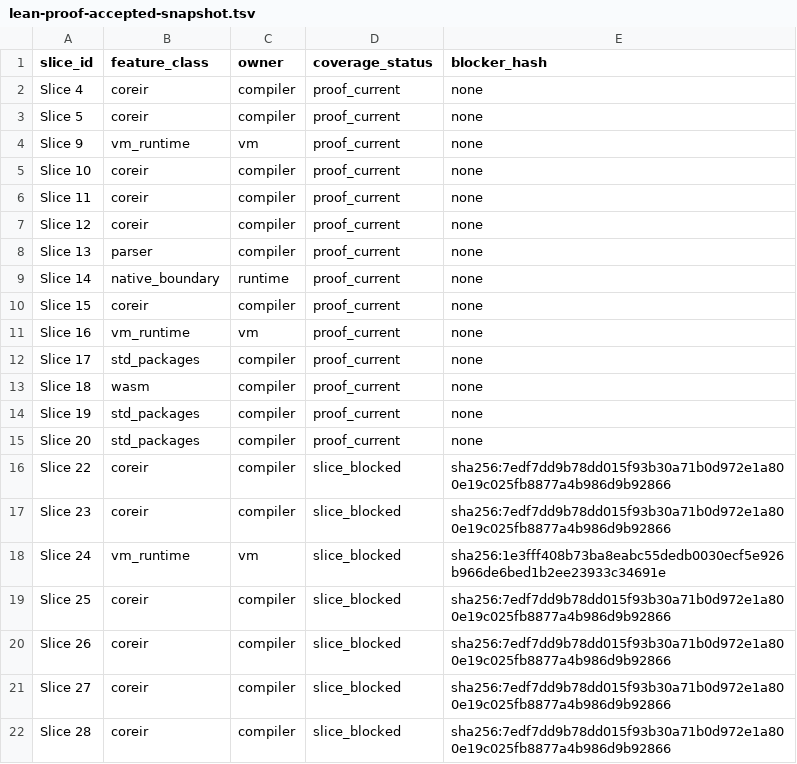
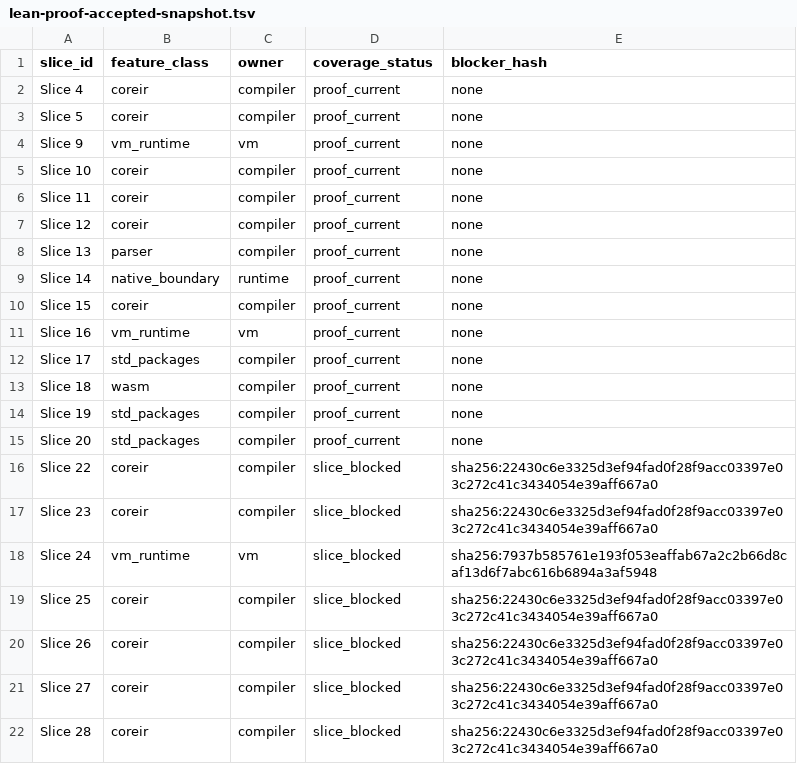
Before and after one commit to terlan-lang/terlan, a TSV file: proofs/lean/feature_binding/lean-proof-accepted-snapshot.tsv, drawn as a sheet.

```diff
--- a/proofs/lean/feature_binding/lean-proof-accepted-snapshot.tsv
+++ b/proofs/lean/feature_binding/lean-proof-accepted-snapshot.tsv
@@ -15,8 +15,8 @@ Slice 19	std_packages	compiler	proof_current	none
 Slice 20	std_packages	compiler	proof_current	none
-Slice 22	coreir	compiler	slice_blocked	sha256:7edf7dd9b78dd015f93b30a71b0d972e1a800e19c025fb8877a4b986d9b92866
-Slice 23	coreir	compiler	slice_blocked	sha256:7edf7dd9b78dd015f93b30a71b0d972e1a800e19c025fb8877a4b986d9b92866
-Slice 24	vm_runtime	vm	slice_blocked	sha256:1e3fff408b73ba8eabc55dedb0030ecf5e926b966de6bed1b2ee23933c34691e
-Slice 25	coreir	compiler	slice_blocked	sha256:7edf7dd9b78dd015f93b30a71b0d972e1a800e19c025fb8877a4b986d9b92866
-Slice 26	coreir	compiler	slice_blocked	sha256:7edf7dd9b78dd015f93b30a71b0d972e1a800e19c025fb8877a4b986d9b92866
-Slice 27	coreir	compiler	slice_blocked	sha256:7edf7dd9b78dd015f93b30a71b0d972e1a800e19c025fb8877a4b986d9b92866
-Slice 28	coreir	compiler	slice_blocked	sha256:7edf7dd9b78dd015f93b30a71b0d972e1a800e19c025fb8877a4b986d9b92866
+Slice 22	coreir	compiler	slice_blocked	sha256:22430c6e3325d3ef94fad0f28f9acc03397e03c272c41c3434054e39aff667a0
+Slice 23	coreir	compiler	slice_blocked	sha256:22430c6e3325d3ef94fad0f28f9acc03397e03c272c41c3434054e39aff667a0
+Slice 24	vm_runtime	vm	slice_blocked	sha256:7937b585761e193f053eaffab67a2c2b66d8caf13d6f7abc616b6894a3af5948
+Slice 25	coreir	compiler	slice_blocked	sha256:22430c6e3325d3ef94fad0f28f9acc03397e03c272c41c3434054e39aff667a0
+Slice 26	coreir	compiler	slice_blocked	sha256:22430c6e3325d3ef94fad0f28f9acc03397e03c272c41c3434054e39aff667a0
+Slice 27	coreir	compiler	slice_blocked	sha256:22430c6e3325d3ef94fad0f28f9acc03397e03c272c41c3434054e39aff667a0
+Slice 28	coreir	compiler	slice_blocked	sha256:22430c6e3325d3ef94fad0f28f9acc03397e03c272c41c3434054e39aff667a0
```
Also changed, not shown: 14 other files.
